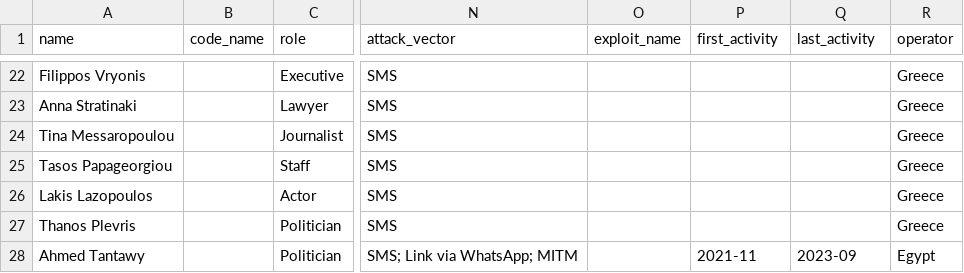
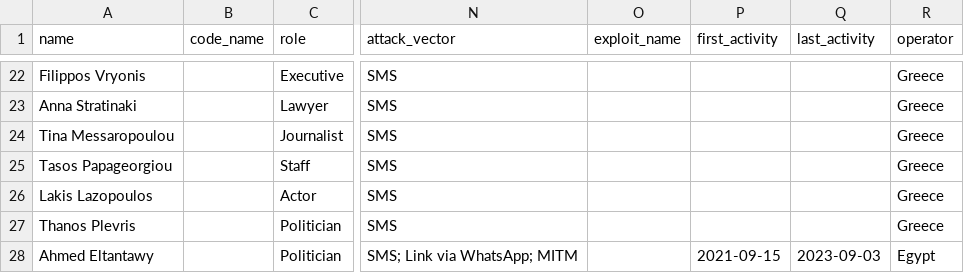
Before and after one commit to GranittHQ/data-predator-victims, a CSV file: data-predator-victims.csv, drawn as a sheet; only a part is shown, gaps mark what is left out; the diff names each change by its address in the sheet, - before the commit and + after, or states it on an @@ line.

Commit message:
Correct spelling of surname, add first and last dates for activity

```diff
--- a/data-predator-victims.csv
+++ b/data-predator-victims.csv
-A28 (name): Ahmed Tantawy
+A28 (name): Ahmed Eltantawy
-P28 (first_activity): 2021-11
+P28 (first_activity): 2021-09-15
-Q28 (last_activity): 2023-09
+Q28 (last_activity): 2023-09-03
```
